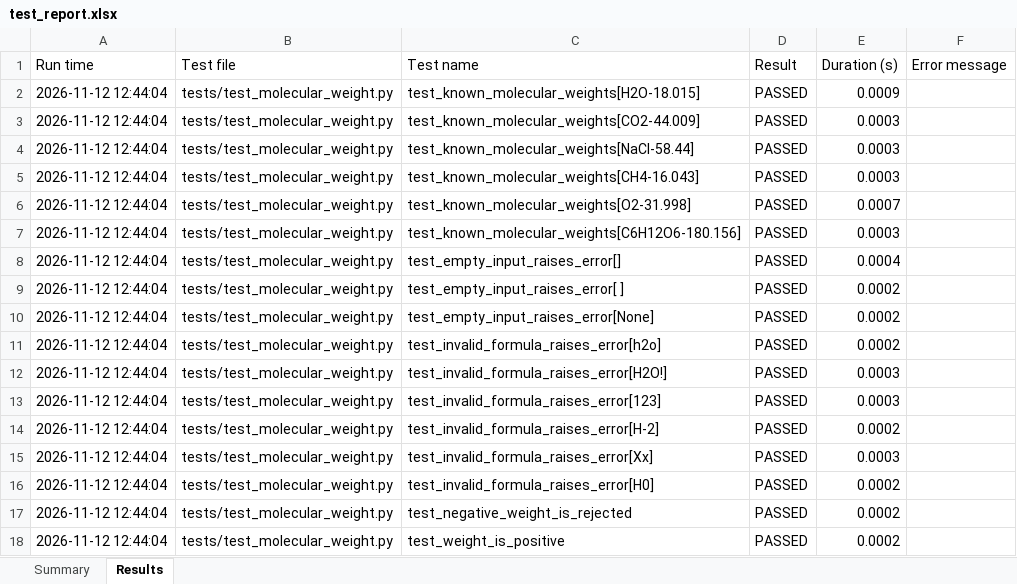
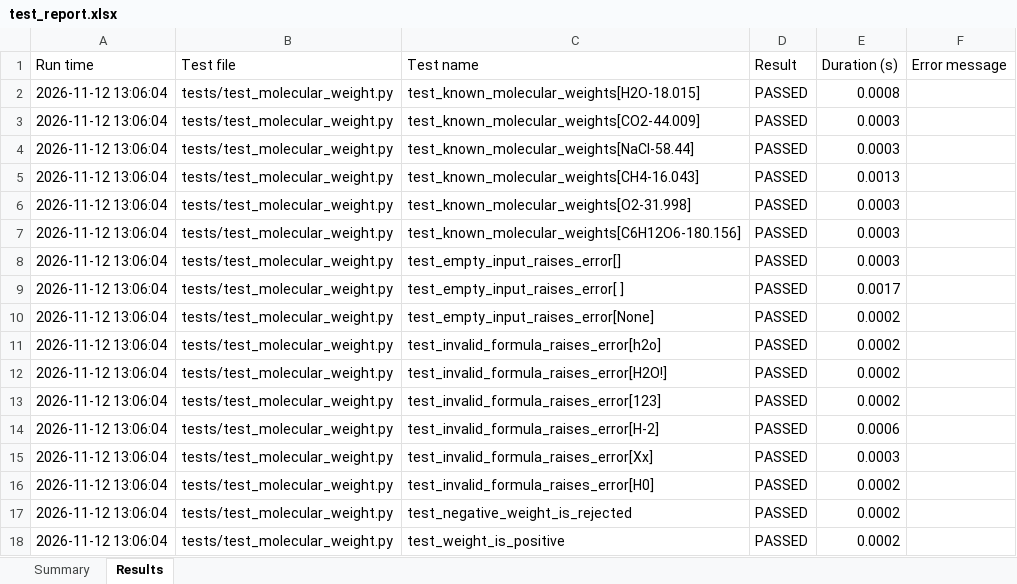
Before and after one commit to Anwesha-Patnaik13/qa-chem-framework, an Excel workbook: reports/test_report.xlsx, sheet Results, drawn as a sheet; values as stored, in another font and other column widths than the file's, no borders; the diff names each change by its address in the sheet, - before the commit and + after, or states it on an @@ line.

Commit message:
Add pytest suite and CSV/Excel reporting

```diff
--- a/reports/test_report.xlsx (sheet Results)
+++ b/reports/test_report.xlsx (sheet Results)
-A2:A18 (Run time): 2026-11-12 12:44:04
+A2:A18 (Run time): 2026-11-12 13:06:04
-E2 (Duration (s)): 0.0009
+E2 (Duration (s)): 0.0008
-E5 (Duration (s)): 0.0003
+E5 (Duration (s)): 0.0013
-E6 (Duration (s)): 0.0007
+E6 (Duration (s)): 0.0003
-E8 (Duration (s)): 0.0004
+E8 (Duration (s)): 0.0003
-E9 (Duration (s)): 0.0002
+E9 (Duration (s)): 0.0017
-E12:E13 (Duration (s)): 0.0003
+E12:E13 (Duration (s)): 0.0002
-E14 (Duration (s)): 0.0002
+E14 (Duration (s)): 0.0006
```
Also changed, not shown: sheet Summary, 2 other files.
